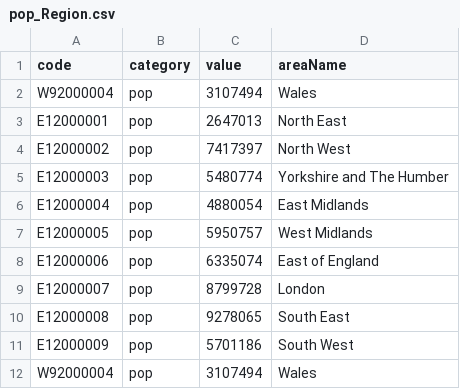
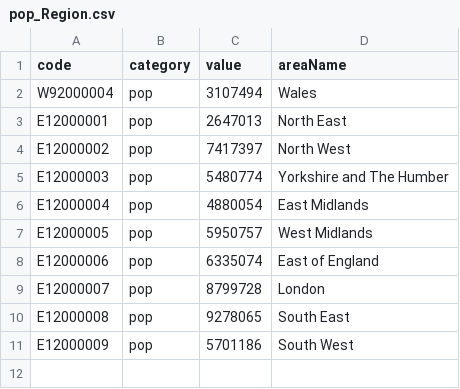
Before and after one commit to jam-uddin/datavis, a CSV file: pop_Region.csv, drawn as a sheet; the diff names each change by its address in the sheet, - before the commit and + after, or states it on an @@ line.

Commit message:
Add files via upload

```diff
--- a/pop_Region.csv
+++ b/pop_Region.csv
-row 12: W92000004 | pop | 3107494 | Wales
```
